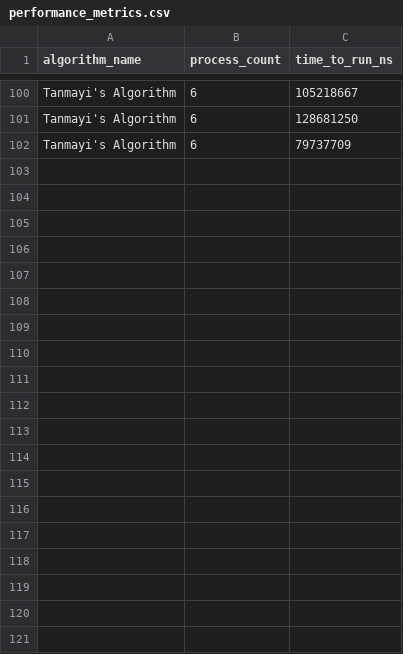
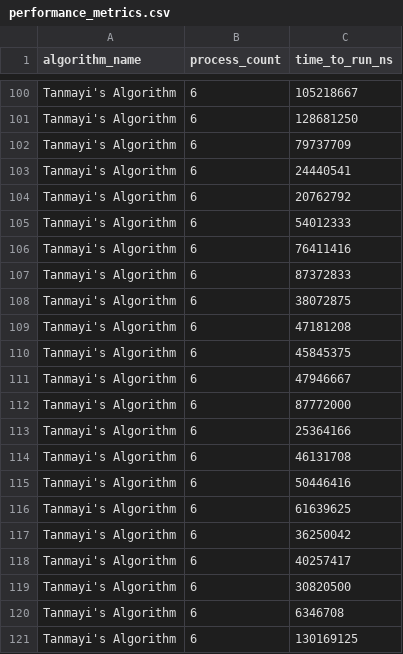
Before and after one commit to MICS-cyber202/parallel_DNA_text_encryption, a CSV file: performance_metrics.csv, drawn as a sheet; only a part is shown, gaps mark what is left out; the diff covers the shown part only.

Commit message:
refactor write_metrics_to_csv as helper function

```diff
--- a/performance_metrics.csv
+++ b/performance_metrics.csv
@@ -102 +102,20 @@ Tanmayi's Algorithm,6,128681250
 Tanmayi's Algorithm,6,79737709
+Tanmayi's Algorithm,6,24440541
+Tanmayi's Algorithm,6,20762792
+Tanmayi's Algorithm,6,54012333
+Tanmayi's Algorithm,6,76411416
+Tanmayi's Algorithm,6,87372833
+Tanmayi's Algorithm,6,38072875
+Tanmayi's Algorithm,6,47181208
+Tanmayi's Algorithm,6,45845375
+Tanmayi's Algorithm,6,47946667
+Tanmayi's Algorithm,6,87772000
+Tanmayi's Algorithm,6,25364166
+Tanmayi's Algorithm,6,46131708
+Tanmayi's Algorithm,6,50446416
+Tanmayi's Algorithm,6,61639625
+Tanmayi's Algorithm,6,36250042
+Tanmayi's Algorithm,6,40257417
+Tanmayi's Algorithm,6,30820500
+Tanmayi's Algorithm,6,6346708
+Tanmayi's Algorithm,6,130169125
```
Also changed, not shown: 38 added rows elsewhere in this file, 1 other file.
